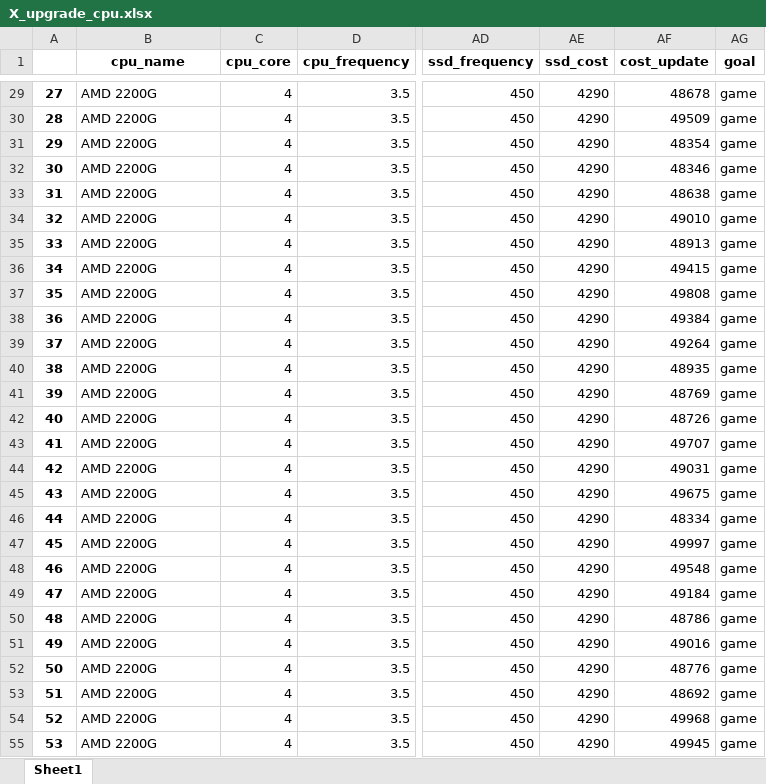
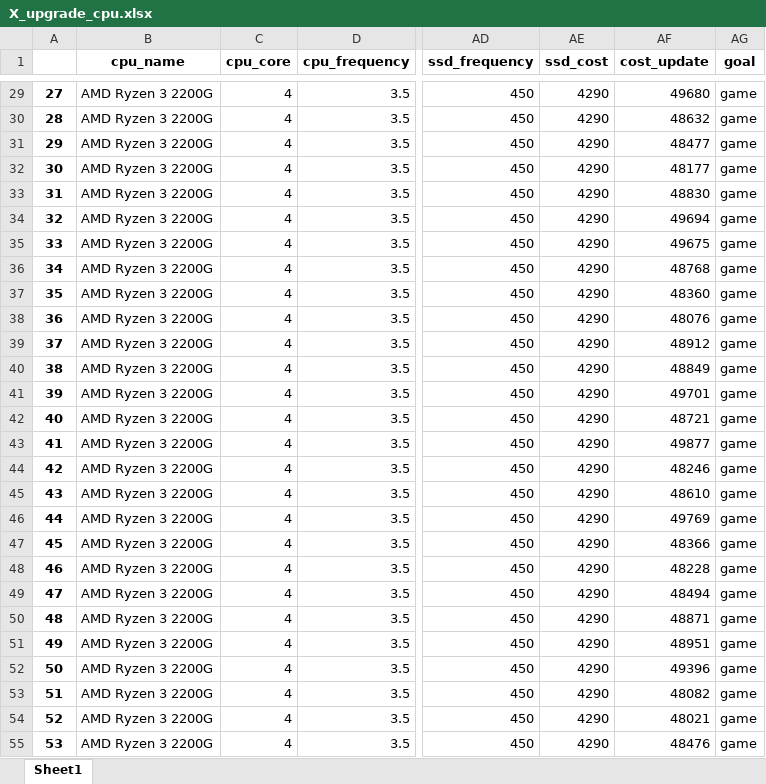
Before and after one commit to GreenJam01/PC-Update-Helper, an Excel workbook: ml/datasets/X_upgrade_cpu.xlsx, sheet Sheet1, drawn as a sheet; only a part is shown, gaps mark what is left out; values as stored, in another font and other column widths than the file's, no borders; the diff covers the shown part only; the diff names each change by its address in the sheet, - before the commit and + after, or states it on an @@ line.

```diff
--- a/ml/datasets/X_upgrade_cpu.xlsx (sheet Sheet1)
+++ b/ml/datasets/X_upgrade_cpu.xlsx (sheet Sheet1)
-B29:B55 (cpu_name): AMD 2200G
+B29:B55 (cpu_name): AMD Ryzen 3 2200G
-AF29 (cost_update): 48678
+AF29 (cost_update): 49680
-AF30 (cost_update): 49509
+AF30 (cost_update): 48632
-AF31 (cost_update): 48354
+AF31 (cost_update): 48477
-AF32 (cost_update): 48346
+AF32 (cost_update): 48177
-AF33 (cost_update): 48638
+AF33 (cost_update): 48830
-AF34 (cost_update): 49010
+AF34 (cost_update): 49694
-AF35 (cost_update): 48913
+AF35 (cost_update): 49675
-AF36 (cost_update): 49415
+AF36 (cost_update): 48768
-AF37 (cost_update): 49808
+AF37 (cost_update): 48360
-AF38 (cost_update): 49384
+AF38 (cost_update): 48076
-AF39 (cost_update): 49264
+AF39 (cost_update): 48912
-AF40 (cost_update): 48935
+AF40 (cost_update): 48849
-AF41 (cost_update): 48769
+AF41 (cost_update): 49701
-AF42 (cost_update): 48726
+AF42 (cost_update): 48721
-AF43 (cost_update): 49707
+AF43 (cost_update): 49877
-AF44 (cost_update): 49031
+AF44 (cost_update): 48246
-AF45 (cost_update): 49675
+AF45 (cost_update): 48610
-AF46 (cost_update): 48334
+AF46 (cost_update): 49769
-AF47 (cost_update): 49997
+AF47 (cost_update): 48366
-AF48 (cost_update): 49548
+AF48 (cost_update): 48228
-AF49 (cost_update): 49184
+AF49 (cost_update): 48494
-AF50 (cost_update): 48786
+AF50 (cost_update): 48871
-AF51 (cost_update): 49016
+AF51 (cost_update): 48951
-AF52 (cost_update): 48776
+AF52 (cost_update): 49396
-AF53 (cost_update): 48692
+AF53 (cost_update): 48082
-AF54 (cost_update): 49968
+AF54 (cost_update): 48021
-AF55 (cost_update): 49945
+AF55 (cost_update): 48476
```
Also changed, not shown: 1836 edited cells elsewhere in this sheet, ml/datasets/X_upgrade_gpu.xlsx, ml/datasets/X_upgrade_ssd.xlsx, 7 other files.
